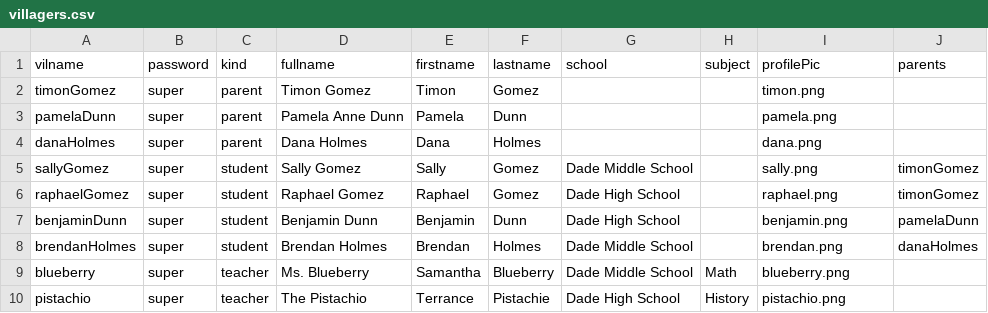
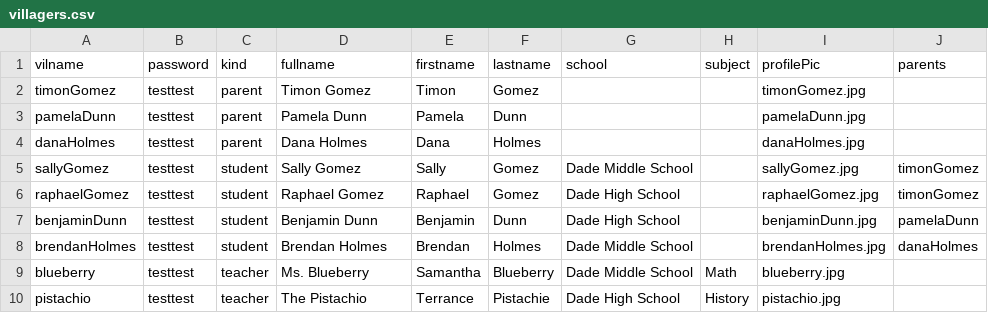
Before and after one commit to Buraburaite/Villagers-Server, a CSV file: bin/csv/villagers.csv, drawn as a sheet; only a part is shown; the diff names each change by its address in the sheet, - before the commit and + after, or states it on an @@ line.

Commit message:
changed villager passwords

```diff
--- a/bin/csv/villagers.csv
+++ b/bin/csv/villagers.csv
-B2:B10 (password): super
+B2:B10 (password): testtest
-I2 (profilePic): timon.png
+I2 (profilePic): timonGomez.jpg
-D3 (fullname): Pamela Anne Dunn
+D3 (fullname): Pamela Dunn
-I3 (profilePic): pamela.png
+I3 (profilePic): pamelaDunn.jpg
-I4 (profilePic): dana.png
+I4 (profilePic): danaHolmes.jpg
-I5 (profilePic): sally.png
+I5 (profilePic): sallyGomez.jpg
-I6 (profilePic): raphael.png
+I6 (profilePic): raphaelGomez.jpg
-I7 (profilePic): benjamin.png
+I7 (profilePic): benjaminDunn.jpg
-I8 (profilePic): brendan.png
+I8 (profilePic): brendanHolmes.jpg
-I9 (profilePic): blueberry.png
+I9 (profilePic): blueberry.jpg
-I10 (profilePic): pistachio.png
+I10 (profilePic): pistachio.jpg
```
Also changed, not shown: 6 other files.
